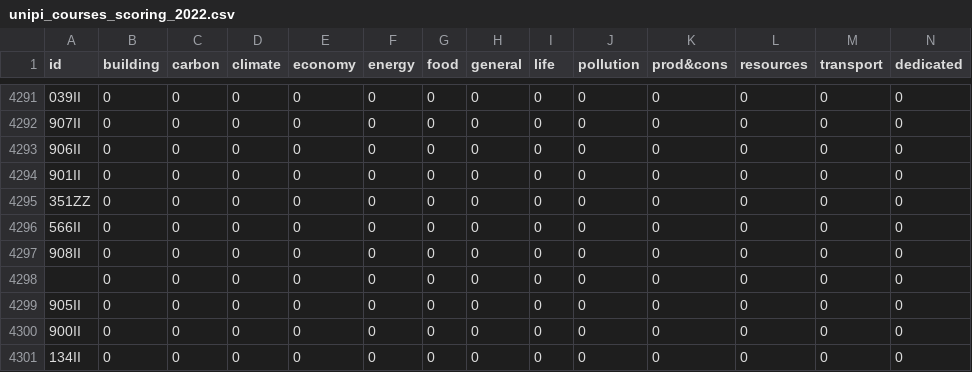
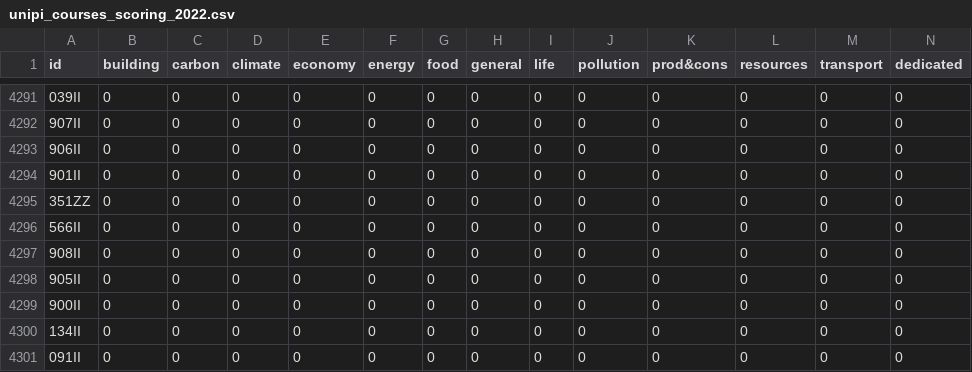
Before and after one commit to duboisa1/Education4Climate-Italy, a CSV file: data/scoring-output/unipi_courses_scoring_2022.csv, drawn as a sheet; only a part is shown, gaps mark what is left out; the shorter side is filled out with more unchanged rows; the diff names each change by its address in the sheet, - before the commit and + after, or states it on an @@ line.

Commit message:
Removed problematic course for unipi

```diff
--- a/data/scoring-output/unipi_courses_scoring_2022.csv
+++ b/data/scoring-output/unipi_courses_scoring_2022.csv
-row 4298:  | 0 | 0 | 0 | 0 | 0 | 0 | 0 | 0 | 0 | 0 | 0 | 0 | 0
```
Also changed, not shown: 3 other files.
